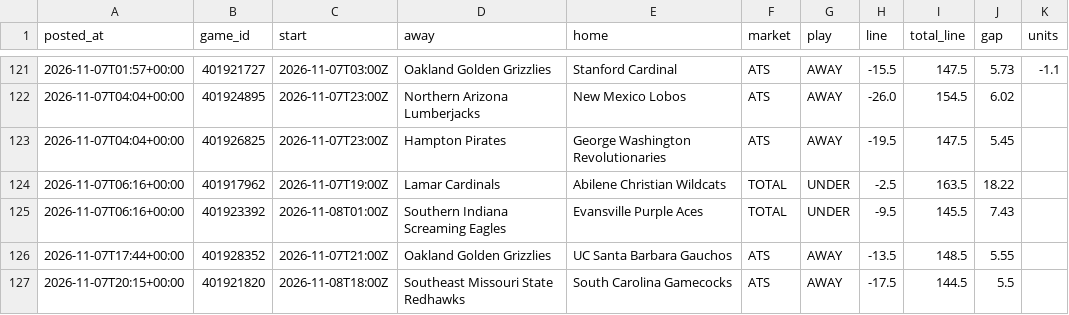
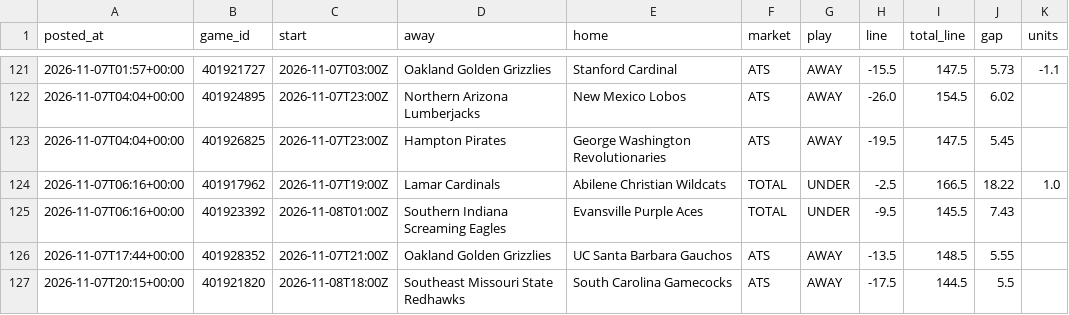
Before and after one commit to patjennings96-ctrl/ncaab-edge-board, a CSV file: data/history/cal_log.csv, drawn as a sheet; only a part is shown, gaps mark what is left out.

```diff
--- a/data/history/cal_log.csv
+++ b/data/history/cal_log.csv
@@ -123,3 +123,3 @@ posted_at,game_id,start,away,home,market,play,line,total_line,gap,units
 2026-11-07T04:04+00:00,401926825,2026-11-07T23:00Z,Hampton Pirates,George Washington Revolutionaries,ATS,AWAY,-19.5,147.5,5.45,
-2026-11-07T06:16+00:00,401917962,2026-11-07T19:00Z,Lamar Cardinals,Abilene Christian Wildcats,TOTAL,UNDER,-2.5,163.5,18.22,
+2026-11-07T06:16+00:00,401917962,2026-11-07T19:00Z,Lamar Cardinals,Abilene Christian Wildcats,TOTAL,UNDER,-2.5,166.5,18.22,1.0
 2026-11-07T06:16+00:00,401923392,2026-11-08T01:00Z,Southern Indiana Screaming Eagles,Evansville Purple Aces,TOTAL,UNDER,-9.5,145.5,7.43,
```
Also changed, not shown: data/history/card_log.csv, 6 other files.
